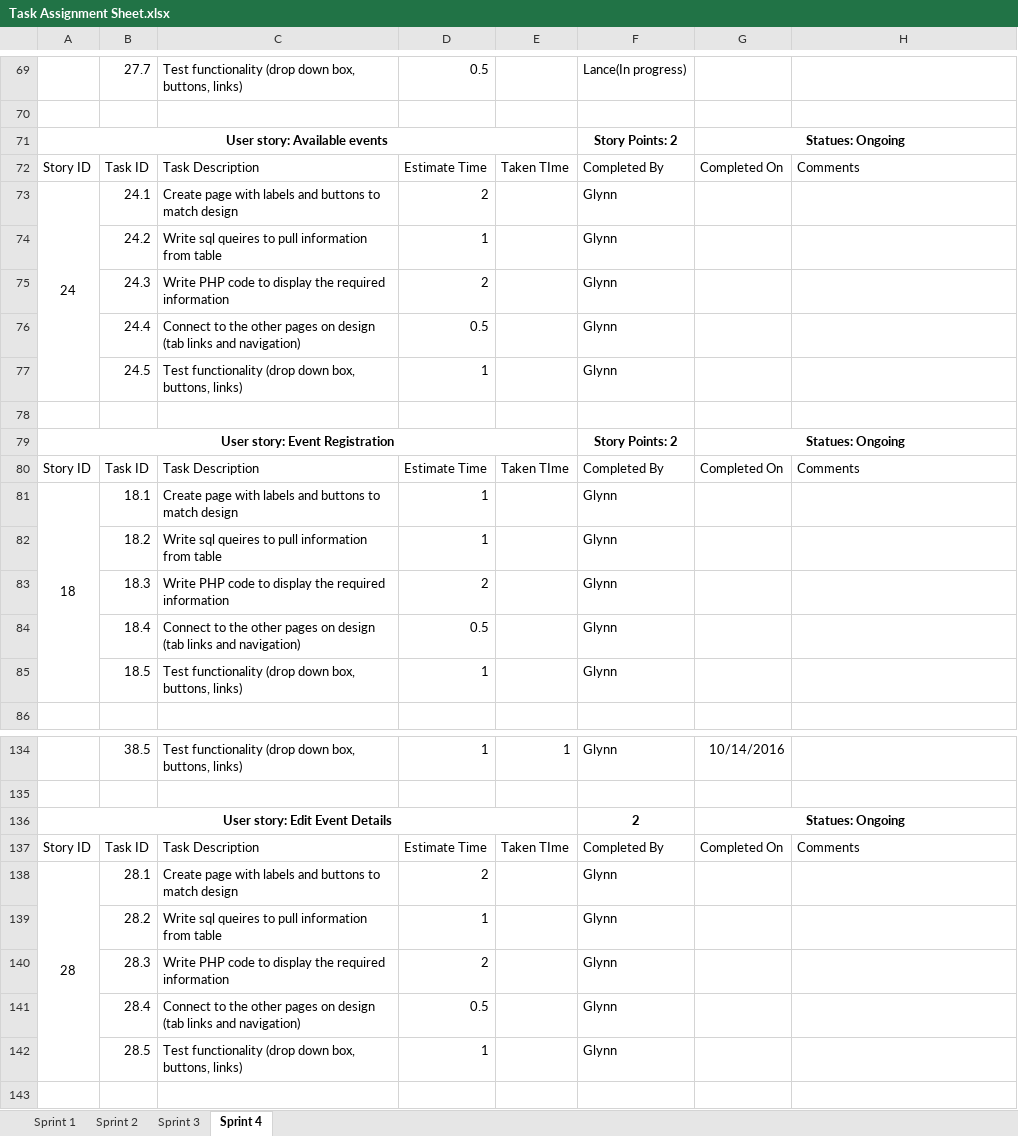
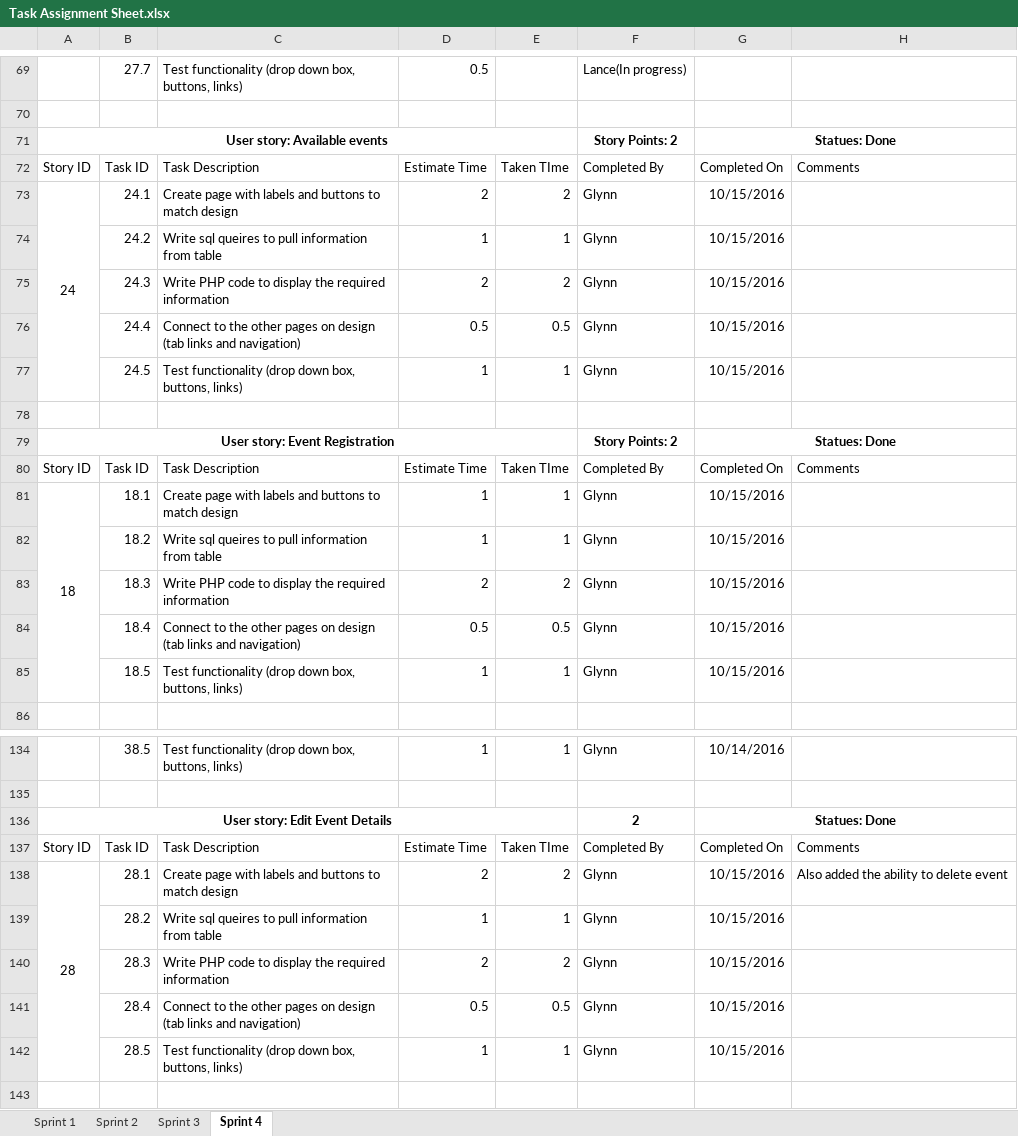
Before and after one commit to gcaba3/IFB299-Group23, an Excel workbook: Task Assignment Sheet.xlsx, sheet Sprint 4, drawn as a sheet; only a part is shown, gaps mark what is left out; values as stored, in another font and other column widths than the file's, no borders; conditional formats not drawn; the diff names each change by its address in the sheet, - before the commit and + after, or states it on an @@ line.

Commit message:
Updated for todays tasks
Finished event registration, available events and edit event details

```diff
--- a/Task Assignment Sheet.xlsx (sheet Sprint 4)
+++ b/Task Assignment Sheet.xlsx (sheet Sprint 4)
-G71: Statues: Ongoing
+G71: Statues: Done
-E73: (empty)
+E73: 2
-G73:G77: (empty)
+G73:G77: 10/15/2016
-E74: (empty)
+E74: 1
-E75: (empty)
+E75: 2
-E76: (empty)
+E76: 0.5
-E77: (empty)
+E77: 1
-G79: Statues: Ongoing
+G79: Statues: Done
-E81:E82: (empty)
+E81:E82: 1
-G81:G85: (empty)
+G81:G85: 10/15/2016
-E83: (empty)
+E83: 2
-E84: (empty)
+E84: 0.5
-E85: (empty)
+E85: 1
-G136: Statues: Ongoing
+G136: Statues: Done
-E138: (empty)
+E138: 2
-G138:G142: (empty)
+G138:G142: 10/15/2016
-H138: (empty)
+H138: Also added the ability to delete event
-E139: (empty)
+E139: 1
-E140: (empty)
+E140: 2
-E141: (empty)
+E141: 0.5
-E142: (empty)
+E142: 1
```
Also changed, not shown: Burndown chart.xlsx.
